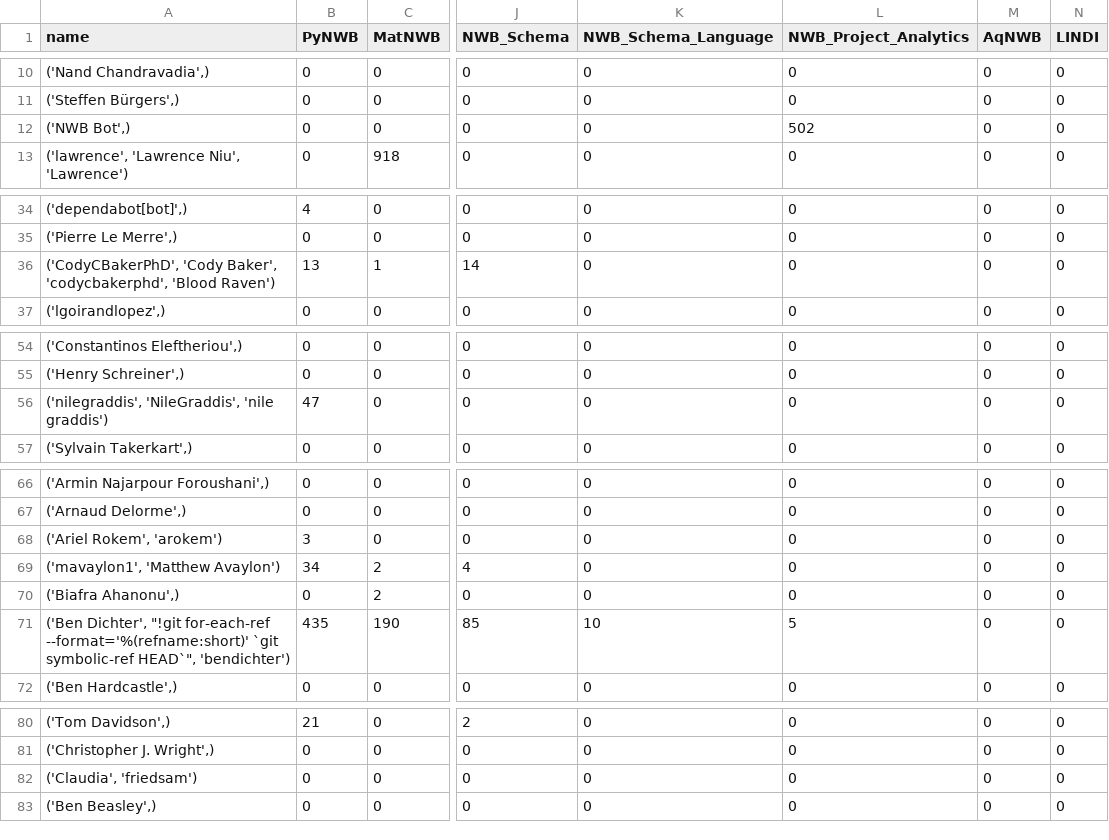
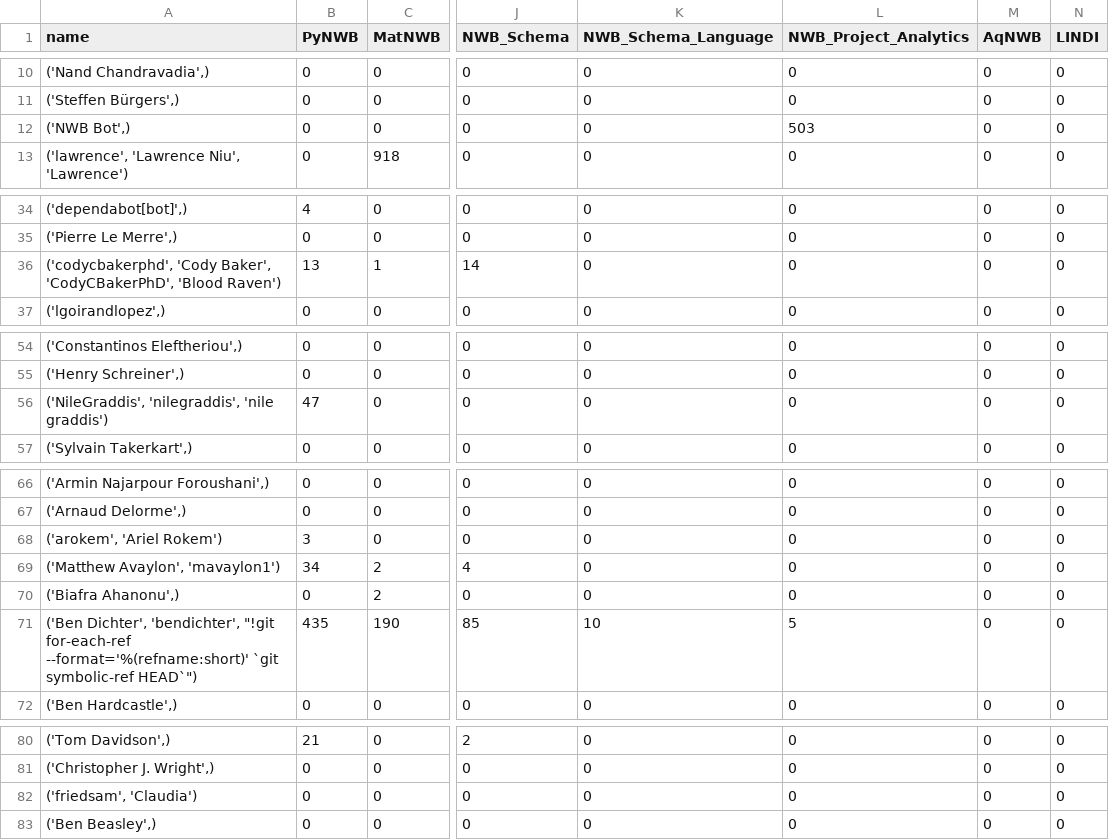
Before and after one commit to NeurodataWithoutBorders/nwb-project-analytics, a TSV file: data/contributors.tsv, drawn as a sheet; only a part is shown, gaps mark what is left out; the diff covers the shown part only; the diff names each change by its address in the sheet, - before the commit and + after, or states it on an @@ line.

```diff
--- a/data/contributors.tsv
+++ b/data/contributors.tsv
-L12 (NWB_Project_Analytics): 502
+L12 (NWB_Project_Analytics): 503
-A36 (name): ('CodyCBakerPhD', 'Cody Baker', 'codycbakerphd', 'Blood Raven')
+A36 (name): ('codycbakerphd', 'Cody Baker', 'CodyCBakerPhD', 'Blood Raven')
-A56 (name): ('nilegraddis', 'NileGraddis', 'nile graddis')
+A56 (name): ('NileGraddis', 'nilegraddis', 'nile graddis')
-A68 (name): ('Ariel Rokem', 'arokem')
+A68 (name): ('arokem', 'Ariel Rokem')
-A69 (name): ('mavaylon1', 'Matthew Avaylon')
+A69 (name): ('Matthew Avaylon', 'mavaylon1')
-A71 (name): ('Ben Dichter', "!git for-each-ref --format='%(refname:short)' `git symbolic-ref HEAD`", 'bendichter')
+A71 (name): ('Ben Dichter', 'bendichter', "!git for-each-ref --format='%(refname:short)' `git symbolic-ref HEAD`")
-A82 (name): ('Claudia', 'friedsam')
+A82 (name): ('friedsam', 'Claudia')
```
Also changed, not shown: 9 edited cells elsewhere in this file, 2 other files.
